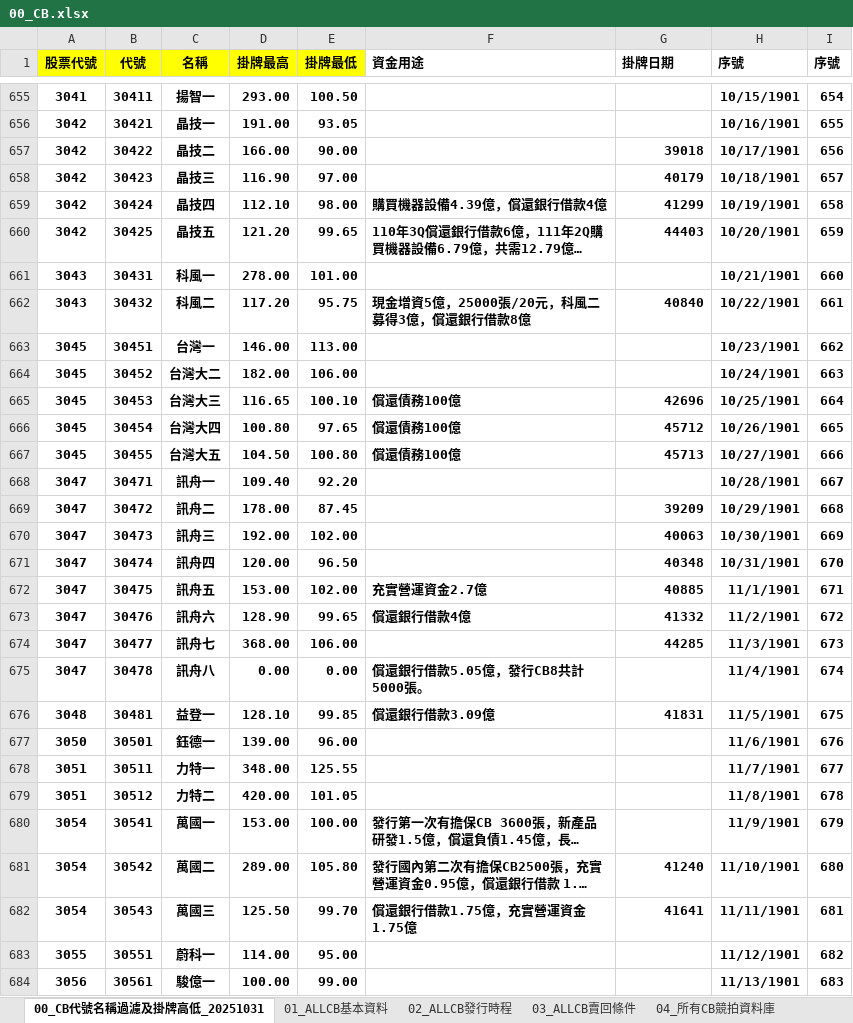
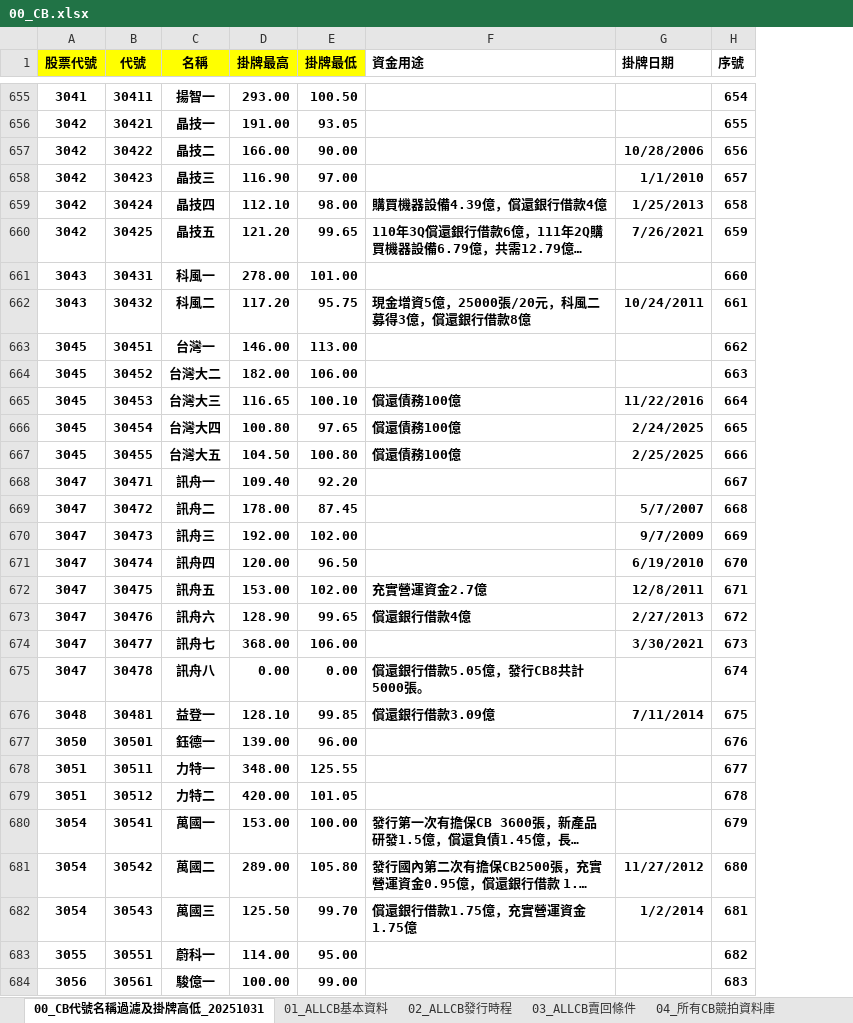
Before and after one commit to rexdashu168/reporttest, an Excel workbook: 00_CB.xlsx, sheet 00_CB代號名稱過濾及掛牌高低_20251031, drawn as a sheet; only a part is shown, gaps mark what is left out; long unchanged cells end in …; values as stored, in another font and other column widths than the file's, no borders; conditional formats not drawn; removed rows and columns are numbered as before the commit, all else as after; the diff covers the shown part only; the diff names each change by its address in the sheet, - before the commit and + after, or states it on an @@ line.

```diff
--- a/00_CB.xlsx (sheet 00_CB代號名稱過濾及掛牌高低_20251031)
+++ b/00_CB.xlsx (sheet 00_CB代號名稱過濾及掛牌高低_20251031)
-column H (序號), rows 655-684: 10/15/1901 | 10/16/1901 | 10/17/1901 | 10/18/1901 | 10/19/1901 | 10/20/1901 | 10/21/1901 | 10/22/1901 | 10/23/1901 | 10/24/1901 | 10/25/1901 | 10/26/1901 | 10/27/1901 | 10/28/1901 | 10/29/1901 | 10/30/1901 | 10/31/1901 | 11/1/1901 | 11/2/1901 | 11/3/1901 | 11/4/1901 | 11/5/1901 | 11/6/1901 | 11/7/1901 | 11/8/1901 | 11/9/1901 | 11/10/1901 | 11/11/1901 | 11/12/1901 | 11/13/1901
-G657 (掛牌日期): 39018
+G657 (掛牌日期): 10/28/2006
-G658 (掛牌日期): 40179
+G658 (掛牌日期): 1/1/2010
-G659 (掛牌日期): 41299
+G659 (掛牌日期): 1/25/2013
-G660 (掛牌日期): 44403
+G660 (掛牌日期): 7/26/2021
-G662 (掛牌日期): 40840
+G662 (掛牌日期): 10/24/2011
-G665 (掛牌日期): 42696
+G665 (掛牌日期): 11/22/2016
-G666 (掛牌日期): 45712
+G666 (掛牌日期): 2/24/2025
-G667 (掛牌日期): 45713
+G667 (掛牌日期): 2/25/2025
-G669 (掛牌日期): 39209
+G669 (掛牌日期): 5/7/2007
-G670 (掛牌日期): 40063
+G670 (掛牌日期): 9/7/2009
-G671 (掛牌日期): 40348
+G671 (掛牌日期): 6/19/2010
-G672 (掛牌日期): 40885
+G672 (掛牌日期): 12/8/2011
-G673 (掛牌日期): 41332
+G673 (掛牌日期): 2/27/2013
-G674 (掛牌日期): 44285
+G674 (掛牌日期): 3/30/2021
-G676 (掛牌日期): 41831
+G676 (掛牌日期): 7/11/2014
-G681 (掛牌日期): 41240
+G681 (掛牌日期): 11/27/2012
-G682 (掛牌日期): 41641
+G682 (掛牌日期): 1/2/2014
```
Also changed, not shown: 1 added row and 1686 edited cells elsewhere in this sheet, sheet 15_CBAS選擇權履約損益計算機.
